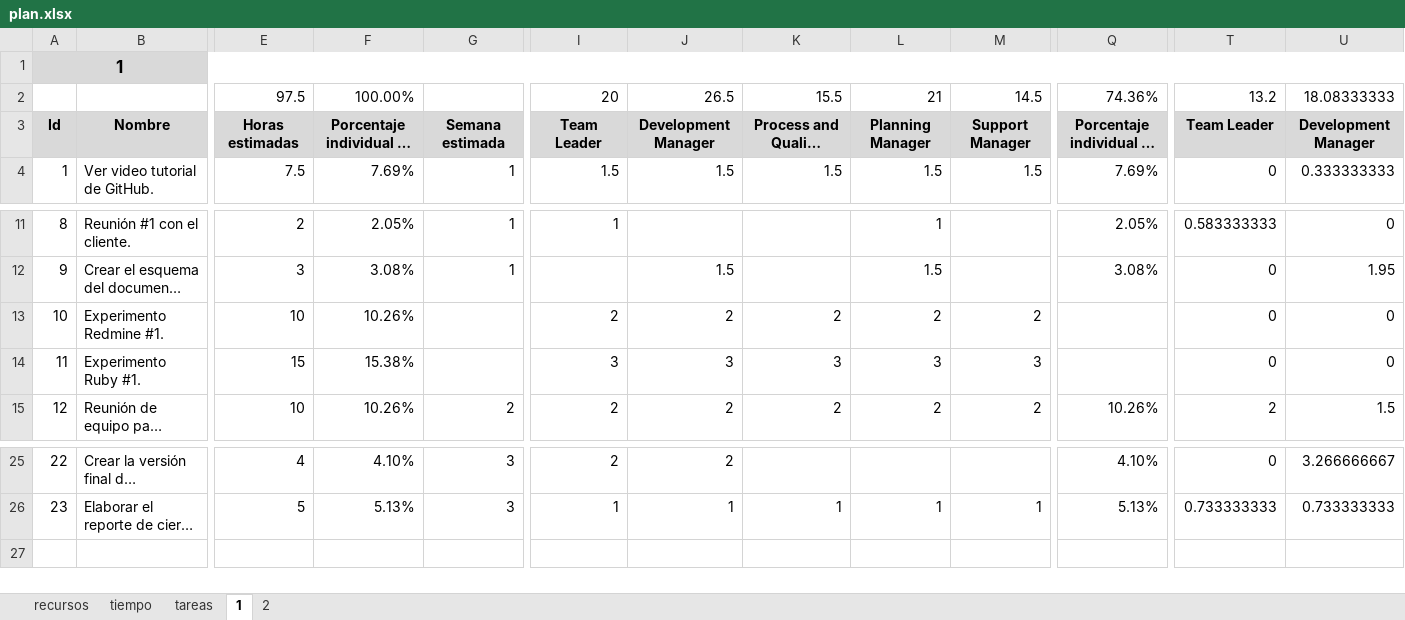
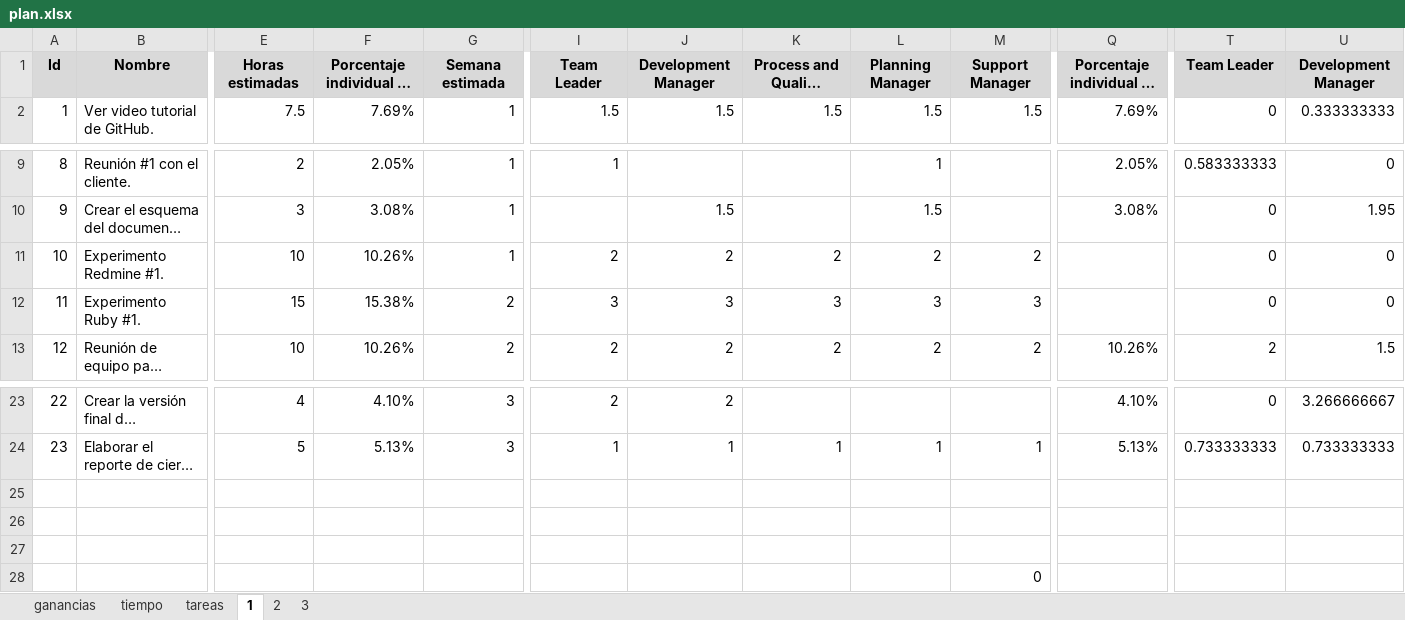
Before and after one commit to jw92/PPR, an Excel workbook: tspi/plan.xlsx, sheet 1, drawn as a sheet; only a part is shown, gaps mark what is left out; long unchanged cells end in …; values as stored, in another font and other column widths than the file's, no borders; removed rows and columns are numbered as before the commit, all else as after; rows hold the shown columns only; the diff names each change by its address in the sheet, - before the commit and + after, or states it on an @@ line.

```diff
--- a/tspi/plan.xlsx (sheet 1)
+++ b/tspi/plan.xlsx (sheet 1)
-sheet tab: recursos
+sheet tab: ganancias
+sheet tab: 3
-row 1: 1
-row 2:  |  | 97.5 | 100.00% |  | 20 | 26.5 | 15.5 | 21 | 14.5 | 74.36% | 13.2 | 18.08333333
-G11: (empty)
+G11: 1
-G12: (empty)
+G12: 2
+row 25: (empty)
+row 26: (empty)
+row 27: (empty)
+row 28:  |  |  |  |  |  |  |  |  | 0
```
Also changed, not shown: sheet tareas, sheet 2, sheet tiempo, sheet ganancias, formulas that keep their value, charts or pictures, 10 other files.
